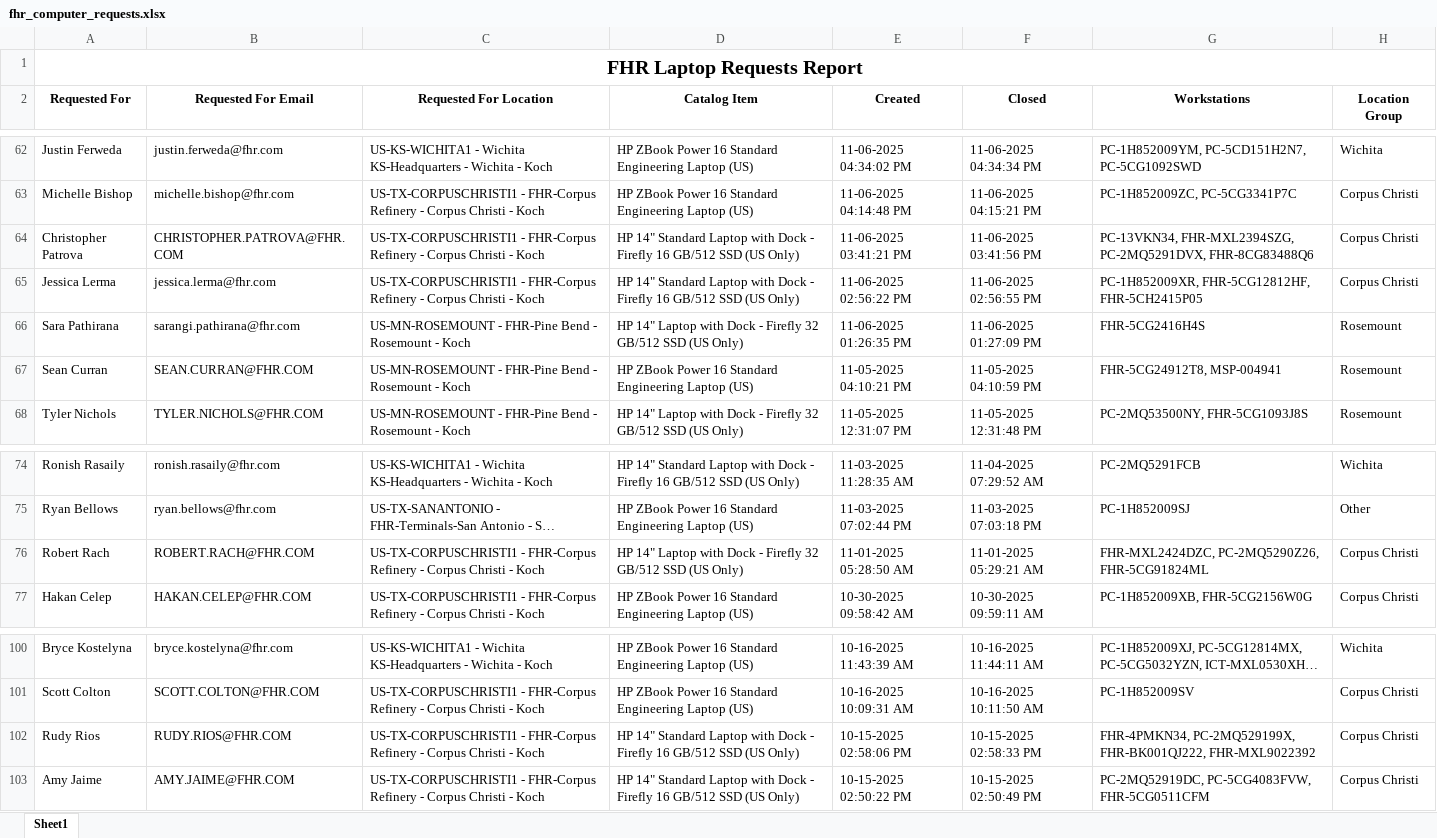
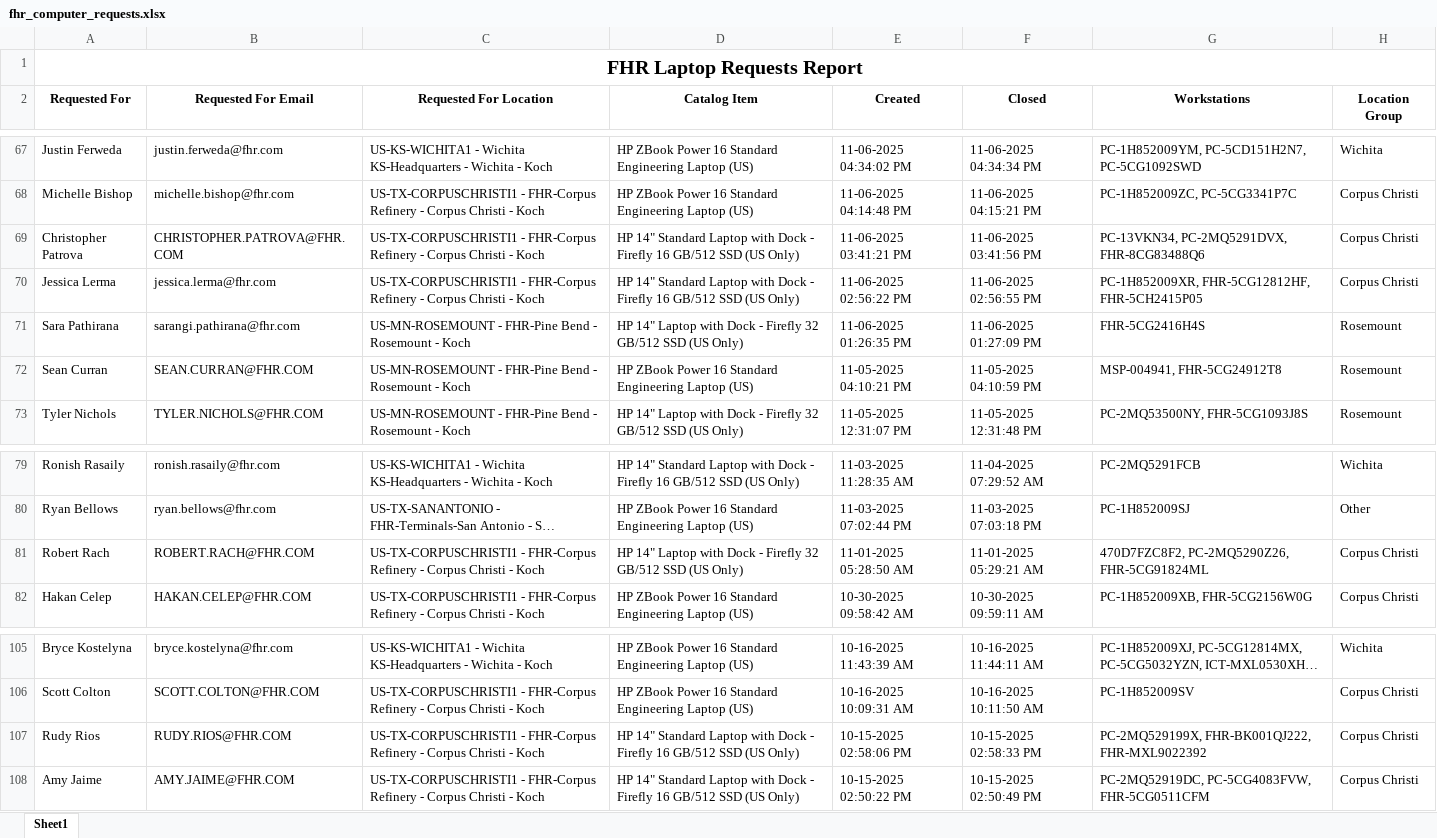
Before and after one commit to ellis-massey-FHR/fhr-device-audit, an Excel workbook: output/fhr_computer_requests.xlsx, sheet Sheet1, drawn as a sheet; only a part is shown, gaps mark what is left out; long unchanged cells end in …; values as stored, in another font and other column widths than the file's, no borders; charts and pictures not drawn; addresses are those after the commit; the diff covers the shown part only; the diff names each change by its address in the sheet, - before the commit and + after, or states it on an @@ line.

```diff
--- a/output/fhr_computer_requests.xlsx (sheet Sheet1)
+++ b/output/fhr_computer_requests.xlsx (sheet Sheet1)
-G69 (Workstations): PC-13VKN34, FHR-MXL2394SZG, PC-2MQ5291DVX, FHR-8CG83488Q6
+G69 (Workstations): PC-13VKN34, PC-2MQ5291DVX, FHR-8CG83488Q6
-G72 (Workstations): FHR-5CG24912T8, MSP-004941
+G72 (Workstations): MSP-004941, FHR-5CG24912T8
-G81 (Workstations): FHR-MXL2424DZC, PC-2MQ5290Z26, FHR-5CG91824ML
+G81 (Workstations): 470D7FZC8F2, PC-2MQ5290Z26, FHR-5CG91824ML
-G107 (Workstations): FHR-4PMKN34, PC-2MQ529199X, FHR-BK001QJ222,…
+G107 (Workstations): PC-2MQ529199X, FHR-BK001QJ222,…
```
Also changed, not shown: 5 added rows, 5 removed rows and 13 edited cells elsewhere in this sheet, charts or pictures.
